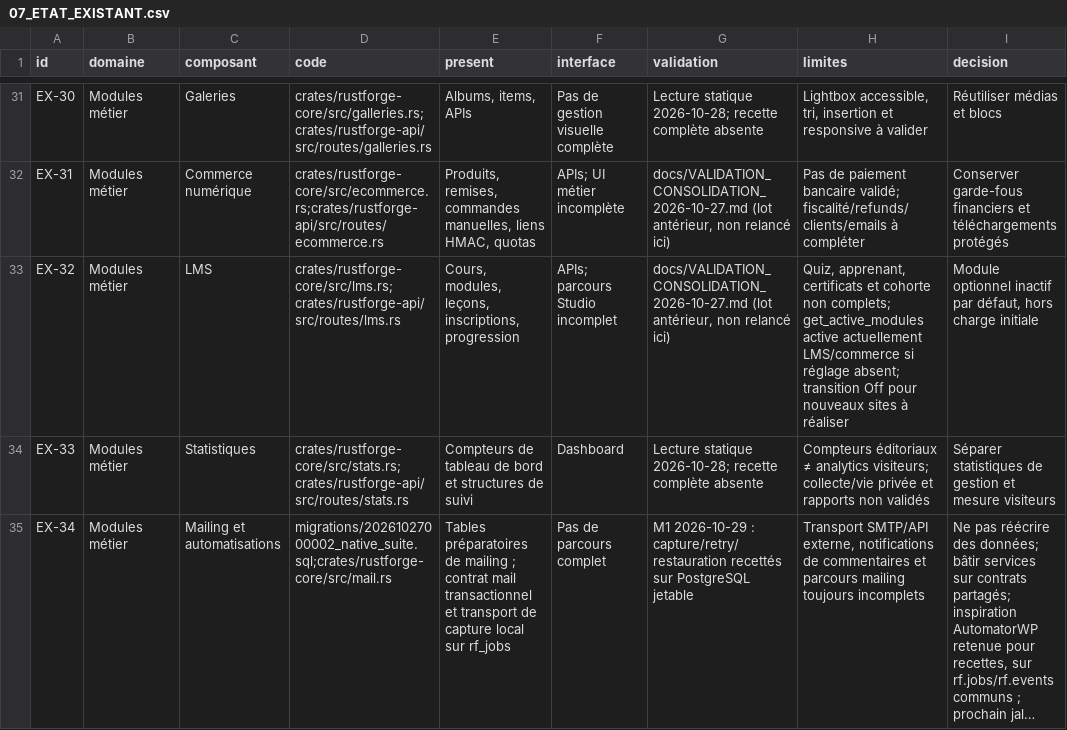
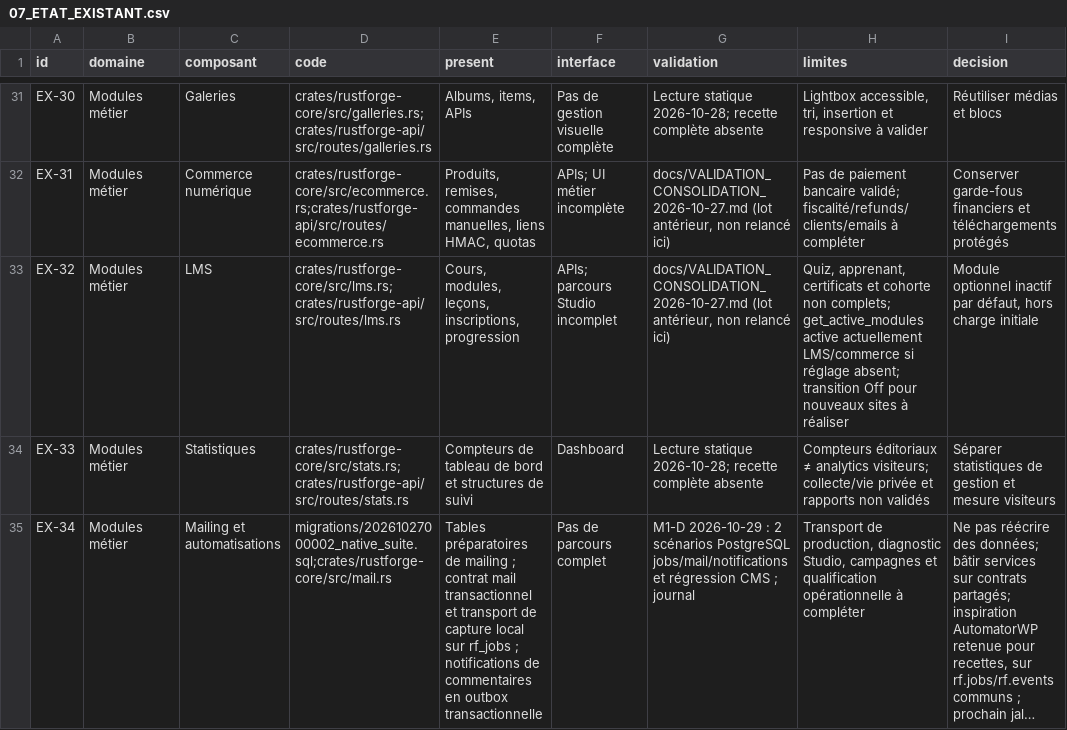
Before and after one commit to Clementlemagnifique/rustforge-cms, a CSV file: docs/pilotage/07_ETAT_EXISTANT.csv, drawn as a sheet; only a part is shown, gaps mark what is left out; long unchanged cells end in …; the diff covers the shown part only; the diff names each change by its address in the sheet, - before the commit and + after, or states it on an @@ line.

Commit message:
feat: transactional comment notification outbox with policy-aware capture dispatch

```diff
--- a/docs/pilotage/07_ETAT_EXISTANT.csv
+++ b/docs/pilotage/07_ETAT_EXISTANT.csv
-E35 (present): …sur rf_jobs
+E35 (present): …sur rf_jobs ; notifications de commentaires en outbox transactionnelle
-G35 (validation): M1 2026-10-29 : capture/retry/restauration recettés sur PostgreSQL jetable
+G35 (validation): M1-D 2026-10-29 : 2 scénarios PostgreSQL jobs/mail/notifications et régression CMS ; journal
-H35 (limites): Transport SMTP/API externe, notifications de commentaires et parcours mailing toujours incomplets
+H35 (limites): Transport de production, diagnostic Studio, campagnes et qualification opérationnelle à compléter
```
Also changed, not shown: 4 edited cells elsewhere in this file, docs/pilotage/01_COEUR_ADMIN.csv, 22 other files.
